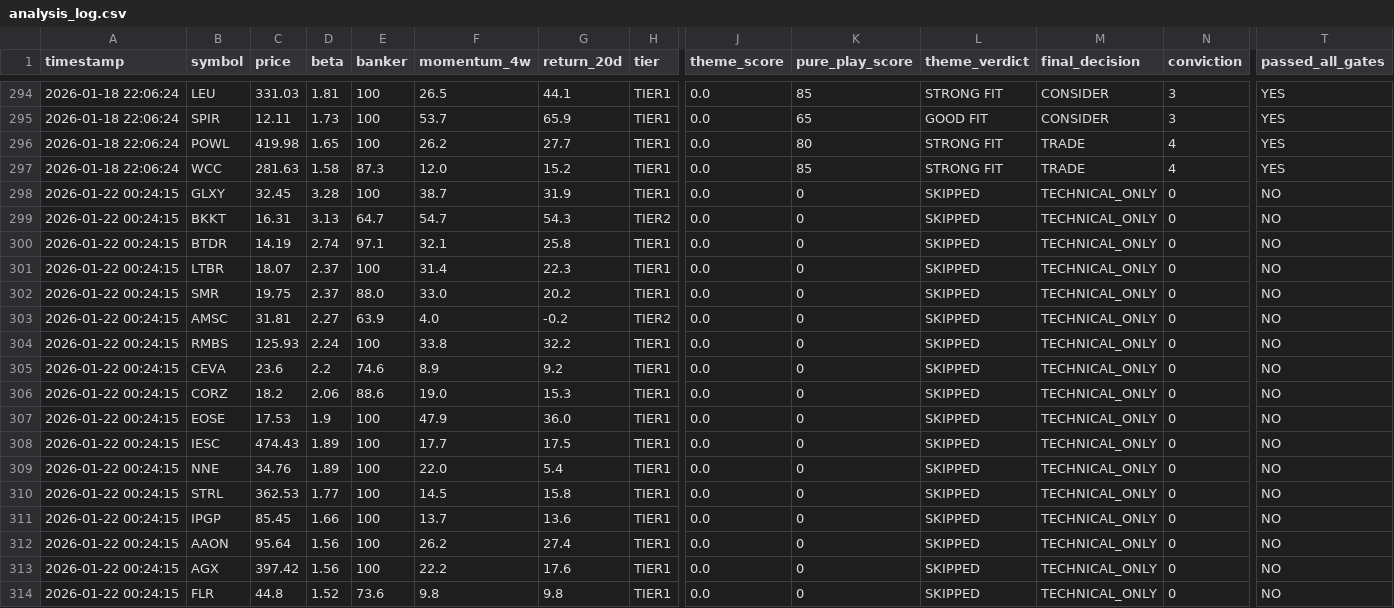
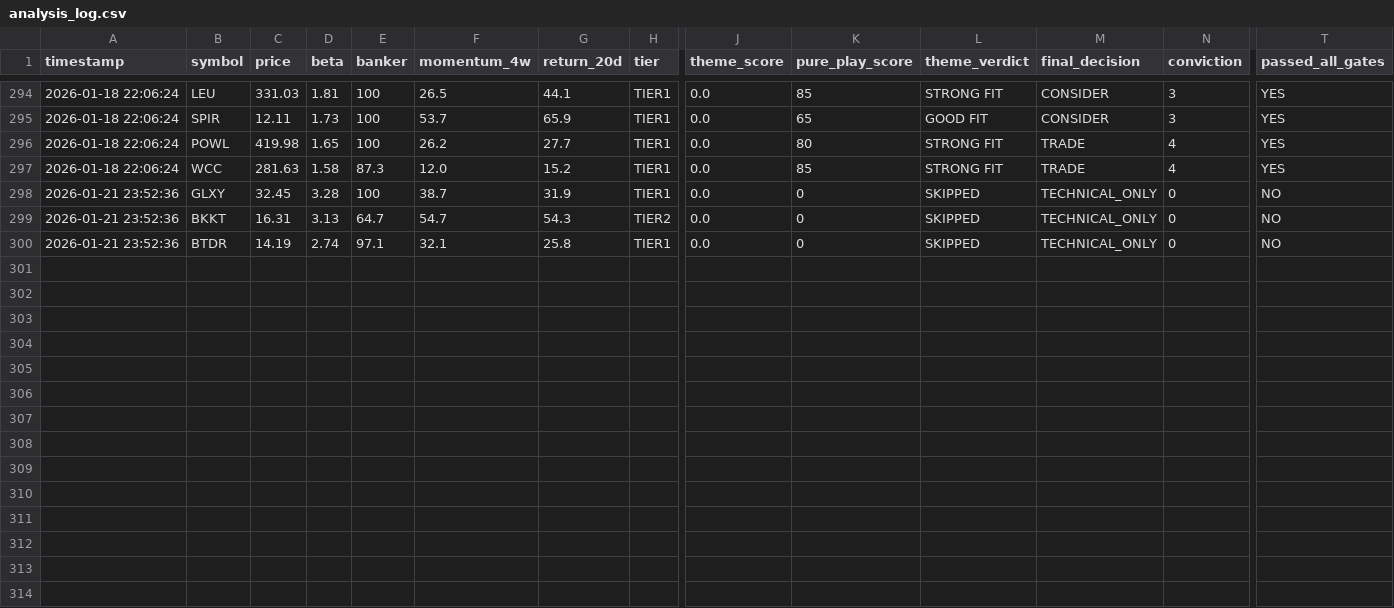
Before and after one commit to Amigo100/bos_momentum_scanner, a CSV file: trades/analysis_log.csv, drawn as a sheet; only a part is shown, gaps mark what is left out; rows hold the shown columns only; the diff names each change by its address in the sheet, - before the commit and + after, or states it on an @@ line.

```diff
--- a/trades/analysis_log.csv
+++ b/trades/analysis_log.csv
-A298:A300 (timestamp): 2026-01-22 00:24:15
+A298:A300 (timestamp): 2026-01-21 23:52:36
-row 301: 2026-01-22 00:24:15 | LTBR | 18.07 | 2.37 | 100 | 31.4 | 22.3 | TIER1 | 0.0 | 0 | SKIPPED | TECHNICAL_ONLY | 0 | NO
-row 302: 2026-01-22 00:24:15 | SMR | 19.75 | 2.37 | 88.0 | 33.0 | 20.2 | TIER1 | 0.0 | 0 | SKIPPED | TECHNICAL_ONLY | 0 | NO
-row 303: 2026-01-22 00:24:15 | AMSC | 31.81 | 2.27 | 63.9 | 4.0 | -0.2 | TIER2 | 0.0 | 0 | SKIPPED | TECHNICAL_ONLY | 0 | NO
-row 304: 2026-01-22 00:24:15 | RMBS | 125.93 | 2.24 | 100 | 33.8 | 32.2 | TIER1 | 0.0 | 0 | SKIPPED | TECHNICAL_ONLY | 0 | NO
-row 305: 2026-01-22 00:24:15 | CEVA | 23.6 | 2.2 | 74.6 | 8.9 | 9.2 | TIER1 | 0.0 | 0 | SKIPPED | TECHNICAL_ONLY | 0 | NO
-row 306: 2026-01-22 00:24:15 | CORZ | 18.2 | 2.06 | 88.6 | 19.0 | 15.3 | TIER1 | 0.0 | 0 | SKIPPED | TECHNICAL_ONLY | 0 | NO
-row 307: 2026-01-22 00:24:15 | EOSE | 17.53 | 1.9 | 100 | 47.9 | 36.0 | TIER1 | 0.0 | 0 | SKIPPED | TECHNICAL_ONLY | 0 | NO
-row 308: 2026-01-22 00:24:15 | IESC | 474.43 | 1.89 | 100 | 17.7 | 17.5 | TIER1 | 0.0 | 0 | SKIPPED | TECHNICAL_ONLY | 0 | NO
-row 309: 2026-01-22 00:24:15 | NNE | 34.76 | 1.89 | 100 | 22.0 | 5.4 | TIER1 | 0.0 | 0 | SKIPPED | TECHNICAL_ONLY | 0 | NO
-row 310: 2026-01-22 00:24:15 | STRL | 362.53 | 1.77 | 100 | 14.5 | 15.8 | TIER1 | 0.0 | 0 | SKIPPED | TECHNICAL_ONLY | 0 | NO
-row 311: 2026-01-22 00:24:15 | IPGP | 85.45 | 1.66 | 100 | 13.7 | 13.6 | TIER1 | 0.0 | 0 | SKIPPED | TECHNICAL_ONLY | 0 | NO
-row 312: 2026-01-22 00:24:15 | AAON | 95.64 | 1.56 | 100 | 26.2 | 27.4 | TIER1 | 0.0 | 0 | SKIPPED | TECHNICAL_ONLY | 0 | NO
-row 313: 2026-01-22 00:24:15 | AGX | 397.42 | 1.56 | 100 | 22.2 | 17.6 | TIER1 | 0.0 | 0 | SKIPPED | TECHNICAL_ONLY | 0 | NO
-row 314: 2026-01-22 00:24:15 | FLR | 44.8 | 1.52 | 73.6 | 9.8 | 9.8 | TIER1 | 0.0 | 0 | SKIPPED | TECHNICAL_ONLY | 0 | NO
```
Also changed, not shown: 12 other files.
